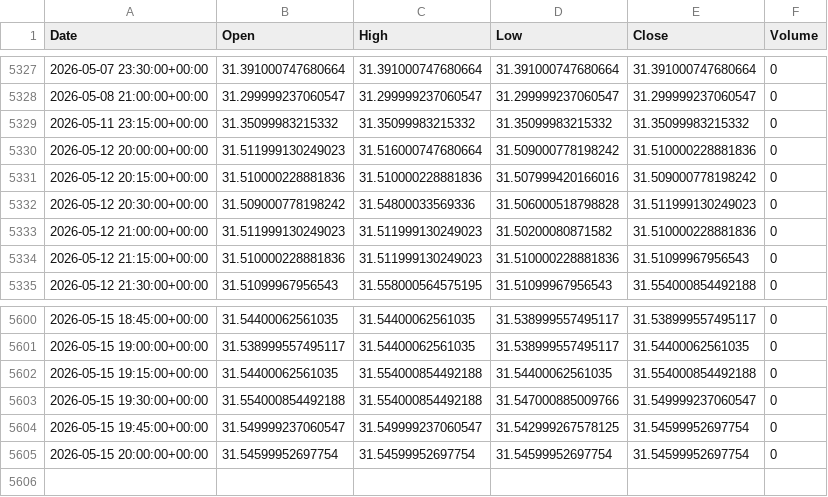
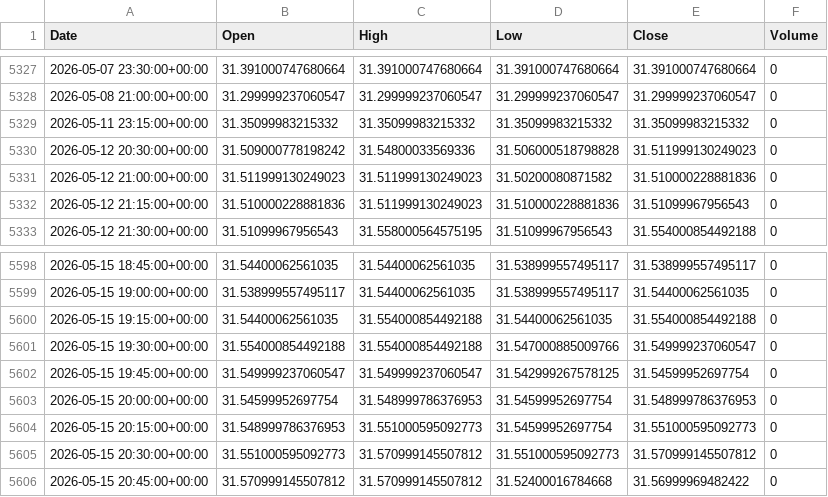
Before and after one commit to ericsutw/basic, a CSV file: data/currency/USDTWD.csv, drawn as a sheet; only a part is shown, gaps mark what is left out.

```diff
--- a/data/currency/USDTWD.csv
+++ b/data/currency/USDTWD.csv
@@ -5329,4 +5329,2 @@
 2026-05-11 23:15:00+00:00,31.35099983215332,31.35099983215332,31.35099983215332,31.35099983215332,0
-2026-05-12 20:00:00+00:00,31.511999130249023,31.516000747680664,31.509000778198242,31.510000228881836,0
-2026-05-12 20:15:00+00:00,31.510000228881836,31.510000228881836,31.507999420166016,31.509000778198242,0
 2026-05-12 20:30:00+00:00,31.509000778198242,31.54800033569336,31.506000518798828,31.511999130249023,0
@@ -5604,2 +5602,5 @@
 2026-05-15 19:45:00+00:00,31.549999237060547,31.549999237060547,31.542999267578125,31.54599952697754,0
-2026-05-15 20:00:00+00:00,31.54599952697754,31.54599952697754,31.54599952697754,31.54599952697754,0
+2026-05-15 20:00:00+00:00,31.54599952697754,31.548999786376953,31.54599952697754,31.548999786376953,0
+2026-05-15 20:15:00+00:00,31.548999786376953,31.551000595092773,31.54599952697754,31.551000595092773,0
+2026-05-15 20:30:00+00:00,31.551000595092773,31.570999145507812,31.551000595092773,31.570999145507812,0
+2026-05-15 20:45:00+00:00,31.570999145507812,31.570999145507812,31.52400016784668,31.56999969482422,0
```
Also changed, not shown: data/currency/BTC.csv, data/currency/IntlGold.csv, 1 other file.
